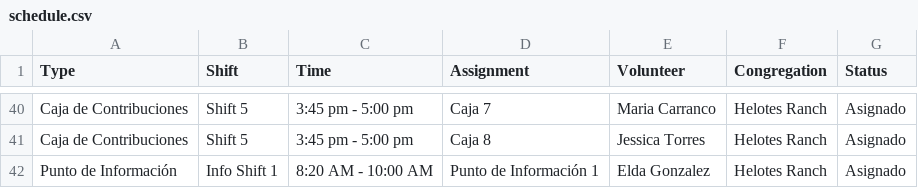
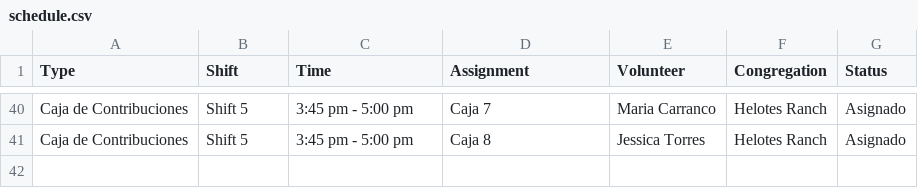
Before and after one commit to jessegonzales933-hue/contribution-schedule, a CSV file: schedule.csv, drawn as a sheet; only a part is shown, gaps mark what is left out; the diff names each change by its address in the sheet, - before the commit and + after, or states it on an @@ line.

```diff
--- a/schedule.csv
+++ b/schedule.csv
-row 42: Punto de Información | Info Shift 1 | 8:20 AM - 10:00 AM | Punto de Información 1 | Elda Gonzalez | Helotes Ranch | Asignado
```
